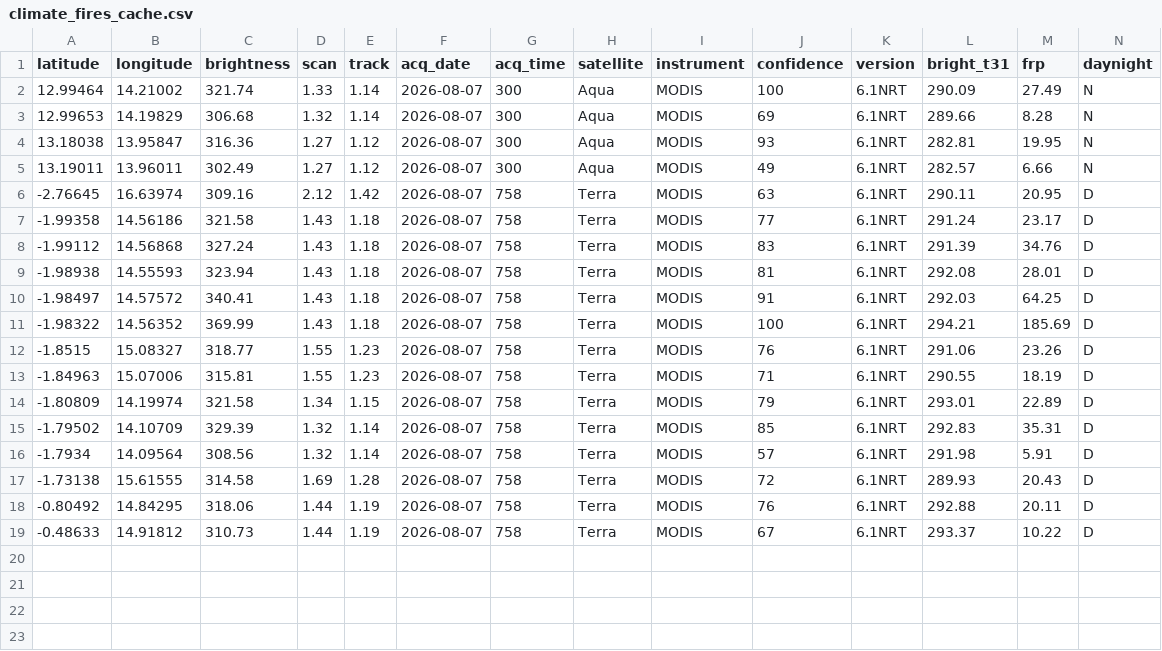
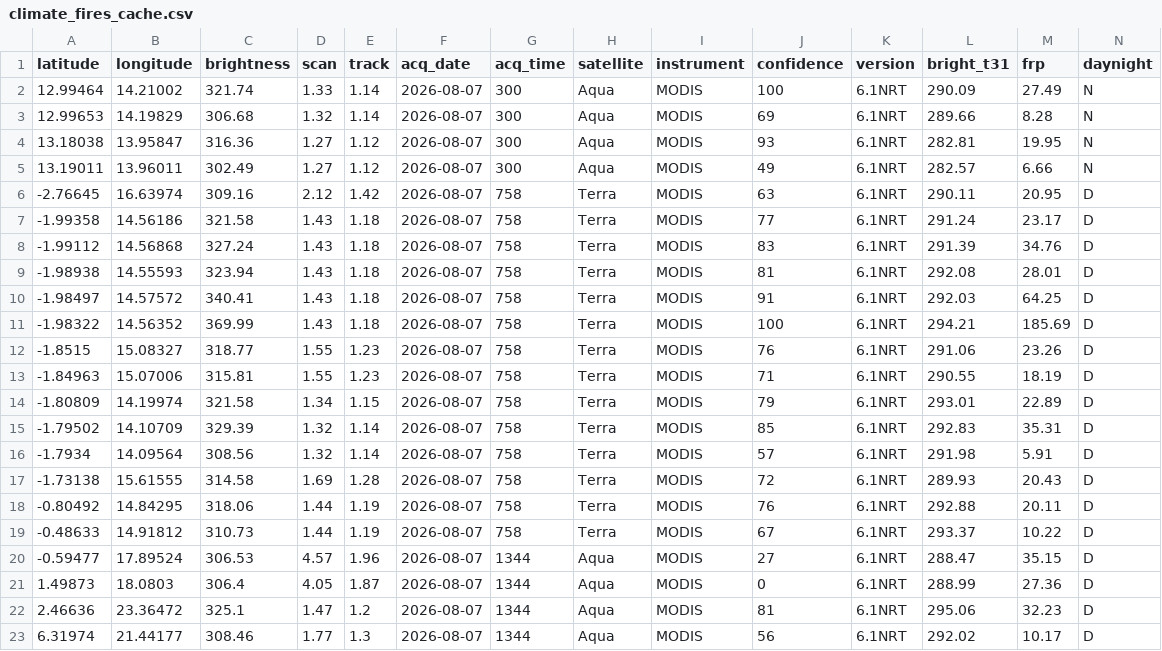
Before and after one commit to cedricvautier-create/GDELT, a CSV file: climate_fires_cache.csv, drawn as a sheet; the diff names each change by its address in the sheet, - before the commit and + after, or states it on an @@ line.

```diff
--- a/climate_fires_cache.csv
+++ b/climate_fires_cache.csv
+row 20: -0.59477 | 17.89524 | 306.53 | 4.57 | 1.96 | 2026-08-07 | 1344 | Aqua | MODIS | 27 | 6.1NRT | 288.47 | 35.15 | D
+row 21: 1.49873 | 18.0803 | 306.4 | 4.05 | 1.87 | 2026-08-07 | 1344 | Aqua | MODIS | 0 | 6.1NRT | 288.99 | 27.36 | D
+row 22: 2.46636 | 23.36472 | 325.1 | 1.47 | 1.2 | 2026-08-07 | 1344 | Aqua | MODIS | 81 | 6.1NRT | 295.06 | 32.23 | D
+row 23: 6.31974 | 21.44177 | 308.46 | 1.77 | 1.3 | 2026-08-07 | 1344 | Aqua | MODIS | 56 | 6.1NRT | 292.02 | 10.17 | D
```
Also changed, not shown: 3 other files.
